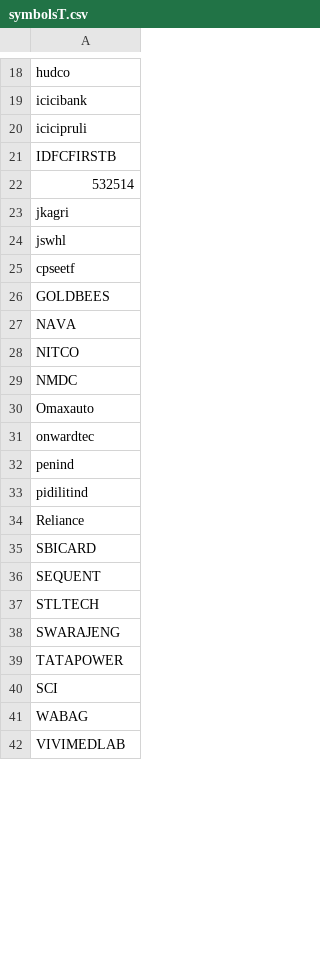
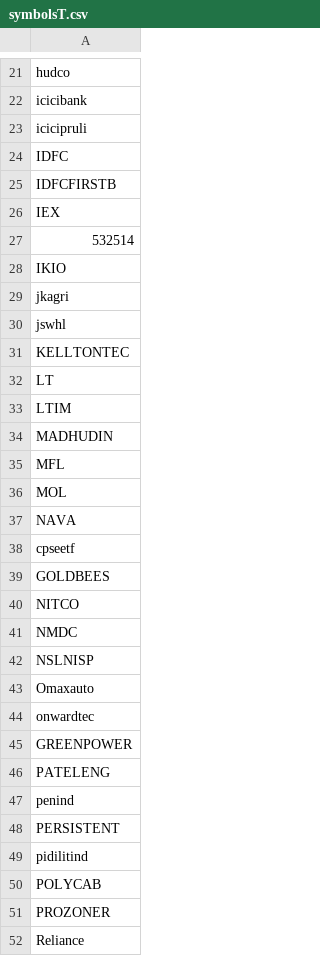
Before and after one commit to rajas2211/stocksData, a CSV file: symbolsT.csv, drawn as a sheet; only a part is shown, gaps mark what is left out; the shorter side is filled out with more unchanged rows; the diff covers the shown part only.

```diff
--- a/symbolsT.csv
+++ b/symbolsT.csv
@@ -20,15 +23,30 @@ icicibank
 icicipruli
+IDFC
 IDFCFIRSTB
+IEX
 532514
+IKIO
 jkagri
 jswhl
+KELLTONTEC
+LT
+LTIM
+MADHUDIN
+MFL
+MOL
+NAVA
 cpseetf
 GOLDBEES
-NAVA
 NITCO
 NMDC
+NSLNISP
 Omaxauto
 onwardtec
+GREENPOWER
+PATELENG
 penind
+PERSISTENT
 pidilitind
+POLYCAB
+PROZONER
 Reliance
```
Also changed, not shown: 10 added rows and 2 removed rows elsewhere in this file, 1 other file.
